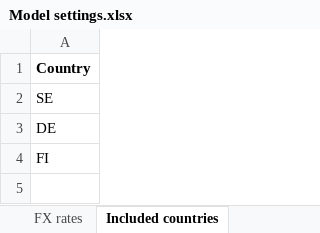
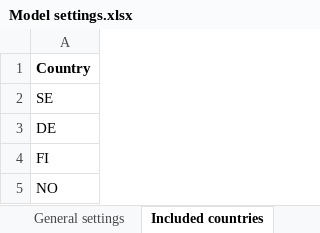
Before and after one commit to anyfin/anyfin-platform, an Excel workbook: anyfin-platform/platform-composer/dags/treasury_forecast/model/Model settings.xlsx, sheet Included countries, drawn as a sheet; values as stored, in another font and other column widths than the file's, no borders; the diff names each change by its address in the sheet, - before the commit and + after, or states it on an @@ line.

```diff
--- a/anyfin-platform/platform-composer/dags/treasury_forecast/model/Model settings.xlsx (sheet Included countries)
+++ b/anyfin-platform/platform-composer/dags/treasury_forecast/model/Model settings.xlsx (sheet Included countries)
-sheet tab: FX rates
+row 5: NO
```
Also changed, not shown: sheet SPV draw downs, sheet SPV lenders, sheet SPV settings, sheet General settings, sheet Creditor split new customers, other sheet tabs, 3 other files.
